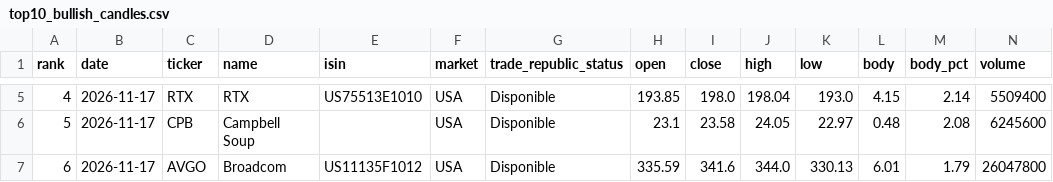
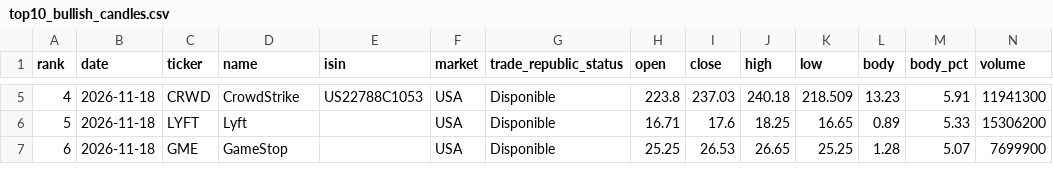
Before and after one commit to instialejandro-stack/stock-candle-scanner-actions, a CSV file: output/top10_bullish_candles.csv, drawn as a sheet; only a part is shown, gaps mark what is left out; the diff covers the shown part only.

```diff
--- a/output/top10_bullish_candles.csv
+++ b/output/top10_bullish_candles.csv
@@ -5,3 +5,3 @@ rank,date,ticker,name,isin,market,trade_republic_status,open,close,high,low,body
-4,2026-11-17,RTX,RTX,US75513E1010,USA,Disponible,193.85,198.0,198.04,193.0,4.15,2.14,5509400
-5,2026-11-17,CPB,Campbell Soup,,USA,Disponible,23.1,23.58,24.05,22.97,0.48,2.08,6245600
-6,2026-11-17,AVGO,Broadcom,US11135F1012,USA,Disponible,335.59,341.6,344.0,330.13,6.01,1.79,26047800
+4,2026-11-18,CRWD,CrowdStrike,US22788C1053,USA,Disponible,223.8,237.03,240.18,218.509,13.23,5.91,11941300
+5,2026-11-18,LYFT,Lyft,,USA,Disponible,16.71,17.6,18.25,16.65,0.89,5.33,15306200
+6,2026-11-18,GME,GameStop,,USA,Disponible,25.25,26.53,26.65,25.25,1.28,5.07,7699900
```
Also changed, not shown: 73 edited cells elsewhere in this file, output/history_intraday_candidates.csv, output/history_top10_bullish_candles.csv, 2 other files.
